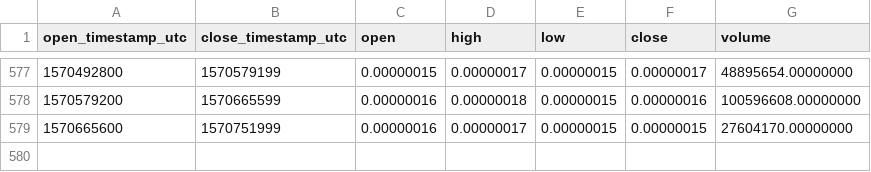
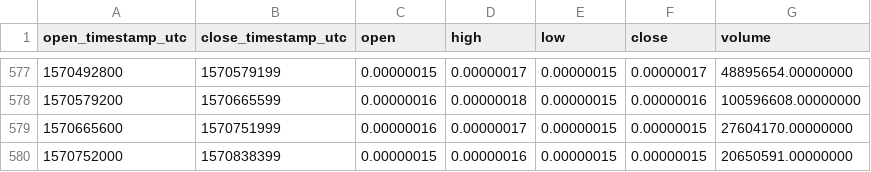
Before and after one commit to cryptobigbro/binance-STORMBTC, a CSV file: binance-STORMBTC-1d.csv, drawn as a sheet; only a part is shown, gaps mark what is left out.

Commit message:
Update OHLCV data.

```diff
--- a/binance-STORMBTC-1d.csv
+++ b/binance-STORMBTC-1d.csv
@@ -579 +579,2 @@ open_timestamp_utc,close_timestamp_utc,open,high,low,close,volume
 1570665600,1570751999,0.00000016,0.00000017,0.00000015,0.00000015,27604170.00000000
+1570752000,1570838399,0.00000015,0.00000016,0.00000015,0.00000015,20650591.00000000
```
Also changed, not shown: 1 other file.
